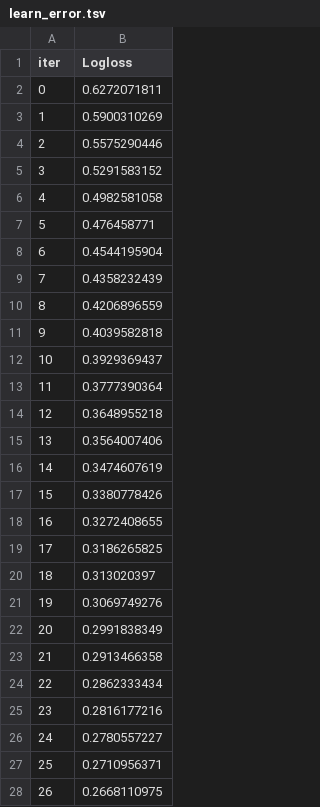
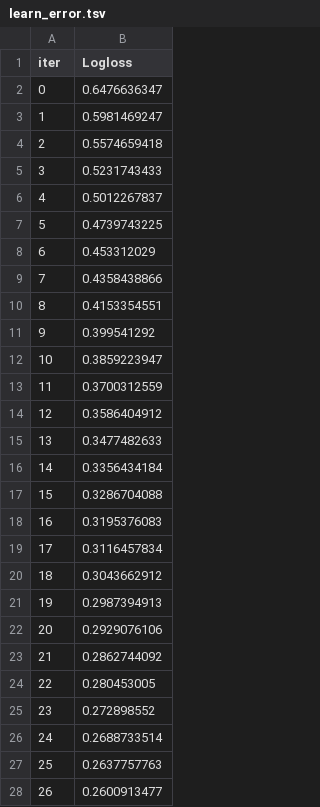
Before and after one commit to MMenem96/MelanomaGraphAnalysisPythonProject, a TSV file: catboost_info/learn_error.tsv, drawn as a sheet; only a part is shown; the diff covers the shown part only.

```diff
--- a/catboost_info/learn_error.tsv
+++ b/catboost_info/learn_error.tsv
@@ -1,28 +1,28 @@
 iter	Logloss
-0	0.6272071811
-1	0.5900310269
-2	0.5575290446
-3	0.5291583152
-4	0.4982581058
-5	0.476458771
-6	0.4544195904
-7	0.4358232439
-8	0.4206896559
-9	0.4039582818
-10	0.3929369437
-11	0.3777390364
-12	0.3648955218
-13	0.3564007406
-14	0.3474607619
-15	0.3380778426
-16	0.3272408655
-17	0.3186265825
-18	0.313020397
-19	0.3069749276
-20	0.2991838349
-21	0.2913466358
-22	0.2862333434
-23	0.2816177216
-24	0.2780557227
-25	0.2710956371
-26	0.2668110975
+0	0.6476636347
+1	0.5981469247
+2	0.5574659418
+3	0.5231743433
+4	0.5012267837
+5	0.4739743225
+6	0.453312029
+7	0.4358438866
+8	0.4153354551
+9	0.399541292
+10	0.3859223947
+11	0.3700312559
+12	0.3586404912
+13	0.3477482633
+14	0.3356434184
+15	0.3286704088
+16	0.3195376083
+17	0.3116457834
+18	0.3043662912
+19	0.2987394913
+20	0.2929076106
+21	0.2862744092
+22	0.280453005
+23	0.272898552
+24	0.2688733514
+25	0.2637757763
+26	0.2600913477
```
Also changed, not shown: 173 edited cells elsewhere in this file, catboost_info/time_left.tsv, 8 other files.
